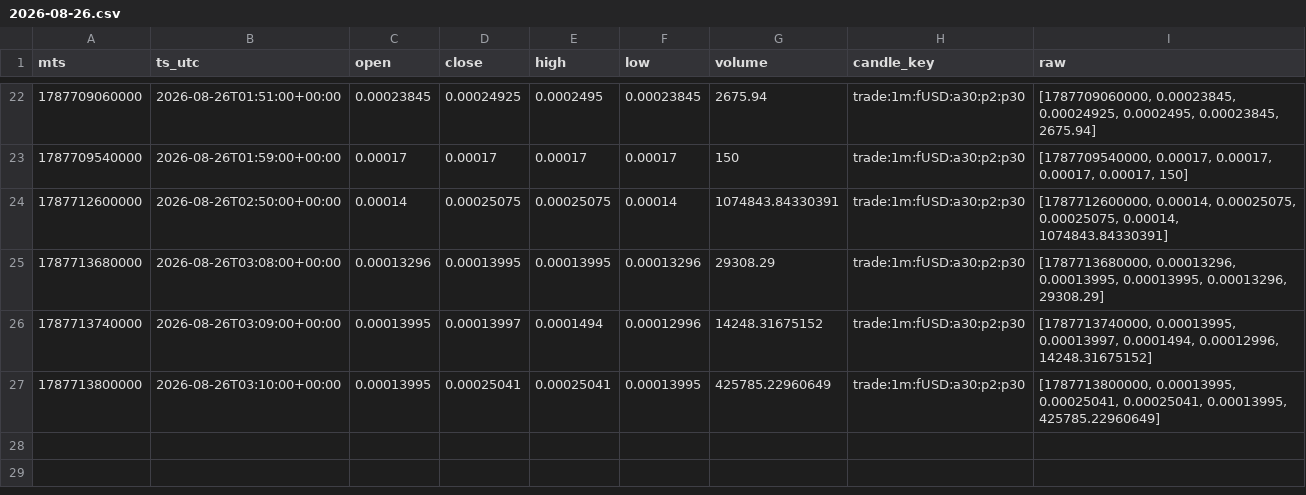
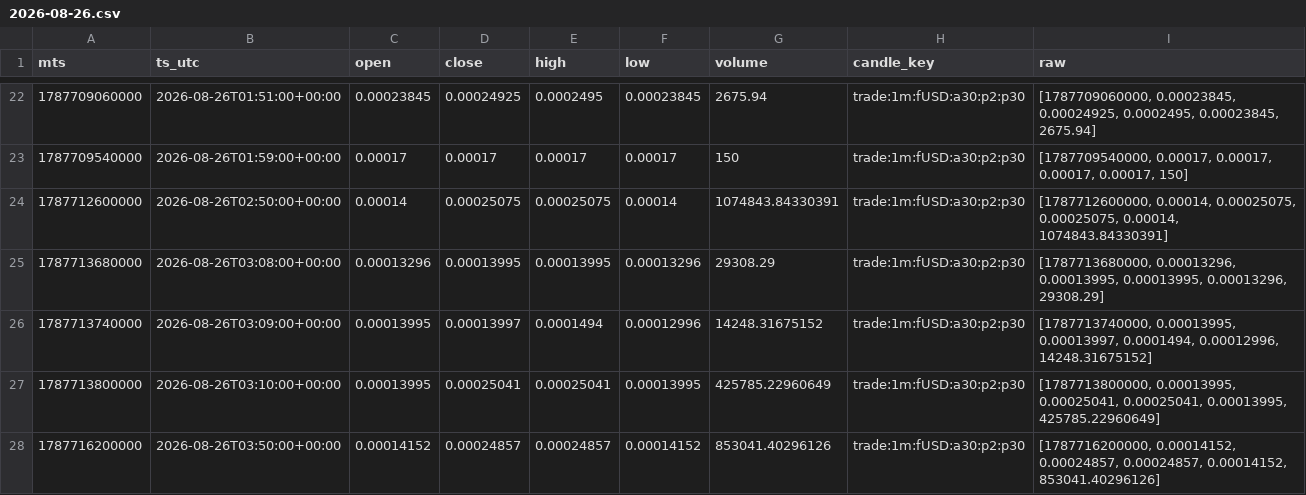
Before and after one commit to aa85192/GT_BIT_DATA, a CSV file: data/candles/fUSD_1m/2026-08-26.csv, drawn as a sheet; only a part is shown, gaps mark what is left out; the diff names each change by its address in the sheet, - before the commit and + after, or states it on an @@ line.

```diff
--- a/data/candles/fUSD_1m/2026-08-26.csv
+++ b/data/candles/fUSD_1m/2026-08-26.csv
+row 28: 1787716200000 | 2026-08-26T03:50:00+00:00 | 0.00014152 | 0.00024857 | 0.00024857 | 0.00014152 | 853041.40296126 | trade:1m:fUSD:a30:p2:p30 | [1787716200000, 0.00014152, 0.00024857, 0.00024857, 0.00014152, 853041.40296126]
```
Also changed, not shown: 2 other files.
